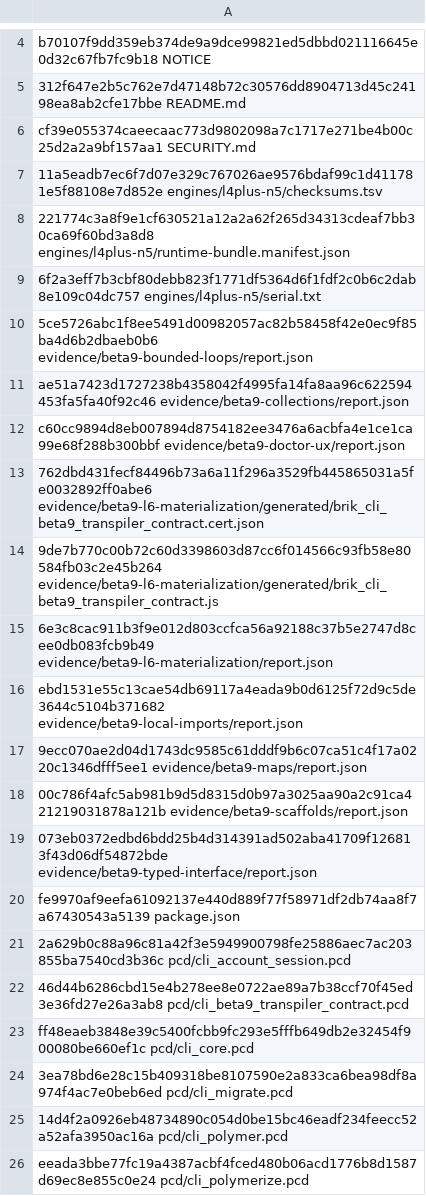
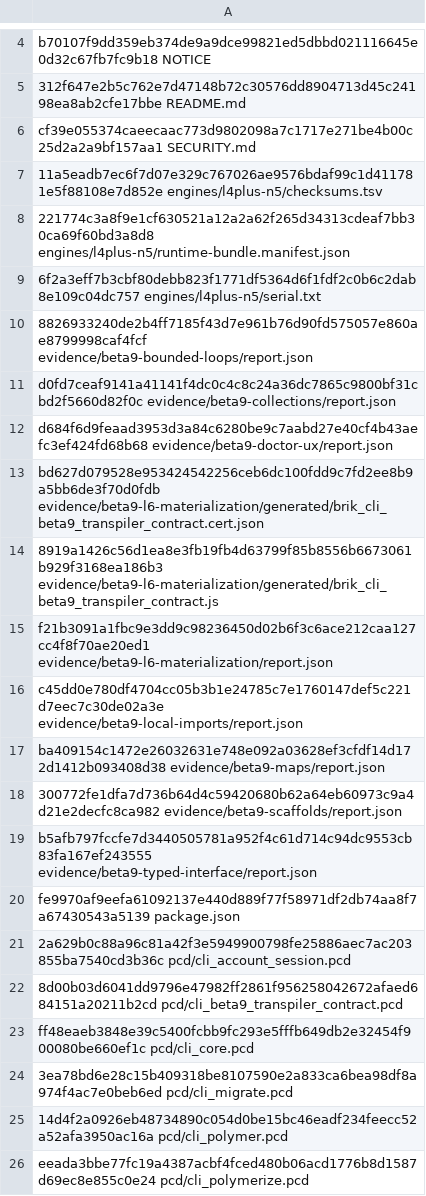
Before and after one commit to brik64/brik64-cli, a TSV file: evidence/beta9-package/stage-checksums.tsv, drawn as a sheet; only a part is shown, gaps mark what is left out.

Commit message:
Accept staged beta9 SDK marketplace pass

```diff
--- a/evidence/beta9-package/stage-checksums.tsv
+++ b/evidence/beta9-package/stage-checksums.tsv
@@ -9,15 +9,15 @@ cf39e055374caeecaac773d9802098a7c1717e271be4b00c25d2a2a9bf157aa1  SECURITY.md
 6f2a3eff7b3cbf80debb823f1771df5364d6f1fdf2c0b6c2dab8e109c04dc757  engines/l4plus-n5/serial.txt
-5ce5726abc1f8ee5491d00982057ac82b58458f42e0ec9f85ba4d6b2dbaeb0b6  evidence/beta9-bounded-loops/report.json
-ae51a7423d1727238b4358042f4995fa14fa8aa96c622594453fa5fa40f92c46  evidence/beta9-collections/report.json
-c60cc9894d8eb007894d8754182ee3476a6acbfa4e1ce1ca99e68f288b300bbf  evidence/beta9-doctor-ux/report.json
-762dbd431fecf84496b73a6a11f296a3529fb445865031a5fe0032892ff0abe6  evidence/beta9-l6-materialization/generated/brik_cli_beta9_transpiler_contract.cert.json
-9de7b770c00b72c60d3398603d87cc6f014566c93fb58e80584fb03c2e45b264  evidence/beta9-l6-materialization/generated/brik_cli_beta9_transpiler_contract.js
-6e3c8cac911b3f9e012d803ccfca56a92188c37b5e2747d8cee0db083fcb9b49  evidence/beta9-l6-materialization/report.json
-ebd1531e55c13cae54db69117a4eada9b0d6125f72d9c5de3644c5104b371682  evidence/beta9-local-imports/report.json
-9ecc070ae2d04d1743dc9585c61dddf9b6c07ca51c4f17a0220c1346dfff5ee1  evidence/beta9-maps/report.json
-00c786f4afc5ab981b9d5d8315d0b97a3025aa90a2c91ca421219031878a121b  evidence/beta9-scaffolds/report.json
-073eb0372edbd6bdd25b4d314391ad502aba41709f126813f43d06df54872bde  evidence/beta9-typed-interface/report.json
+8826933240de2b4ff7185f43d7e961b76d90fd575057e860ae8799998caf4fcf  evidence/beta9-bounded-loops/report.json
+d0fd7ceaf9141a41141f4dc0c4c8c24a36dc7865c9800bf31cbd2f5660d82f0c  evidence/beta9-collections/report.json
+d684f6d9feaad3953d3a84c6280be9c7aabd27e40cf4b43aefc3ef424fd68b68  evidence/beta9-doctor-ux/report.json
+bd627d079528e953424542256ceb6dc100fdd9c7fd2ee8b9a5bb6de3f70d0fdb  evidence/beta9-l6-materialization/generated/brik_cli_beta9_transpiler_contract.cert.json
+8919a1426c56d1ea8e3fb19fb4d63799f85b8556b6673061b929f3168ea186b3  evidence/beta9-l6-materialization/generated/brik_cli_beta9_transpiler_contract.js
+f21b3091a1fbc9e3dd9c98236450d02b6f3c6ace212caa127cc4f8f70ae20ed1  evidence/beta9-l6-materialization/report.json
+c45dd0e780df4704cc05b3b1e24785c7e1760147def5c221d7eec7c30de02a3e  evidence/beta9-local-imports/report.json
+ba409154c1472e26032631e748e092a03628ef3cfdf14d172d1412b093408d38  evidence/beta9-maps/report.json
+300772fe1dfa7d736b64d4c59420680b62a64eb60973c9a4d21e2decfc8ca982  evidence/beta9-scaffolds/report.json
+b5afb797fccfe7d3440505781a952f4c61d714c94dc9553cb83fa167ef243555  evidence/beta9-typed-interface/report.json
 fe9970af9eefa61092137e440d889f77f58971df2db74aa8f7a67430543a5139  package.json
 2a629b0c88a96c81a42f3e5949900798fe25886aec7ac203855ba7540cd3b36c  pcd/cli_account_session.pcd
-46d44b6286cbd15e4b278ee8e0722ae89a7b38ccf70f45ed3e36fd27e26a3ab8  pcd/cli_beta9_transpiler_contract.pcd
+8d00b03d6041dd9796e47982ff2861f956258042672afaed684151a20211b2cd  pcd/cli_beta9_transpiler_contract.pcd
 ff48eaeb3848e39c5400fcbb9fc293e5fffb649db2e32454f900080be660ef1c  pcd/cli_core.pcd
```
Also changed, not shown: 37 other files.
